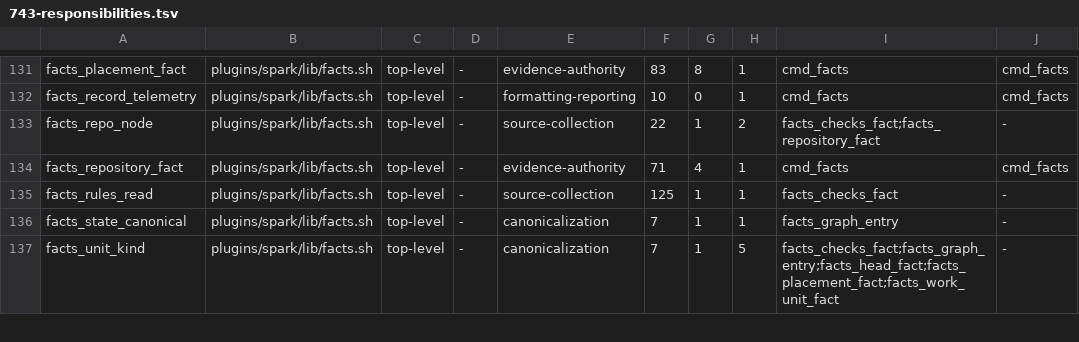
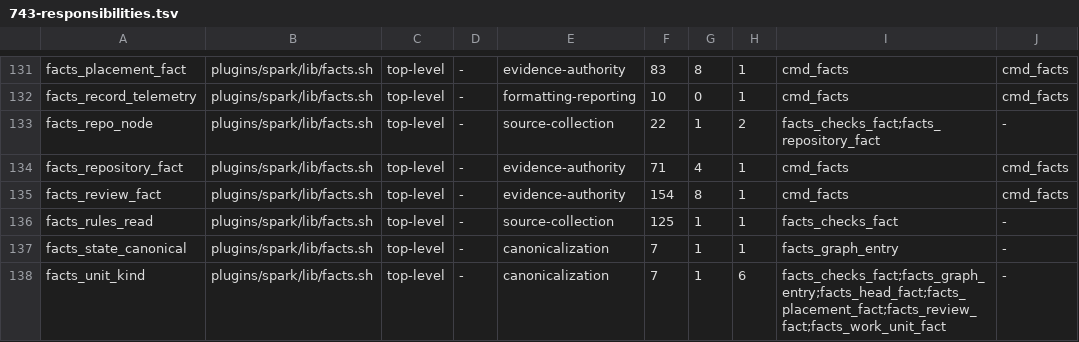
Before and after one commit to jwogrady/spark, a TSV file: docs/research/v0.23-cleanup/743-responsibilities.tsv, drawn as a sheet; only a part is shown, gaps mark what is left out; the diff covers the shown part only.

Commit message:
feat: compile the independent verdict bound to the exact head
review.independent reads the verdict marker the reviewer lane writes on
a pull request and reports it as a fact: the verdict, the head it
judged, the login that wrote it, and the record it is written in. An
issue has no change, so it is NOT_APPLICABLE for one.

What this class deliberately does not do is decide whether that login
was entitled to review. The model gives the value a reviewer field, not
a trusted-producer filter, and this issue must not invent authority
semantics; that judgement is authority.standing, a class of the same
model and a remaining packet of this same issue. A consumer deciding a
merge needs both facts, never this one alone.

Two protections do come from the model rather than invented trust. The
marker must open the comment body and name that pull request, so a
verdict quoted inside another comment stays a quotation — the evidence
comments on these very pull requests quote reviewer output verbatim.
And two records naming one head are a CONFLICT with both named as
candidates, even when their verdicts agree: the value must name one
record, and choosing by position is the first-write rule R8 forbids.

A head nobody has reviewed is UNKNOWN rather than a pass, and a comment
window that never reached the start of the conversation is UNKNOWN too,
because it cannot say that no verdict exists.

Verified against the live pull request: of eleven comments, four carry
markers, one per head, and exactly one names the current head.

Spark-Governed-By: v0.22.0

```diff
--- a/docs/research/v0.23-cleanup/743-responsibilities.tsv
+++ b/docs/research/v0.23-cleanup/743-responsibilities.tsv
@@ -134,4 +134,5 @@ facts_repo_node	plugins/spark/lib/facts.sh	top-level	-	source-collection	22	1	2
 facts_repository_fact	plugins/spark/lib/facts.sh	top-level	-	evidence-authority	71	4	1	cmd_facts	cmd_facts
+facts_review_fact	plugins/spark/lib/facts.sh	top-level	-	evidence-authority	154	8	1	cmd_facts	cmd_facts
 facts_rules_read	plugins/spark/lib/facts.sh	top-level	-	source-collection	125	1	1	facts_checks_fact	-
 facts_state_canonical	plugins/spark/lib/facts.sh	top-level	-	canonicalization	7	1	1	facts_graph_entry	-
-facts_unit_kind	plugins/spark/lib/facts.sh	top-level	-	canonicalization	7	1	5	facts_checks_fact;facts_graph_entry;facts_head_fact;facts_placement_fact;facts_work_unit_fact	-
+facts_unit_kind	plugins/spark/lib/facts.sh	top-level	-	canonicalization	7	1	6	facts_checks_fact;facts_graph_entry;facts_head_fact;facts_placement_fact;facts_review_fact;facts_work_unit_fact	-
```
Also changed, not shown: 15 edited cells elsewhere in this file, docs/ops/evidence-index.tsv, 7 other files.
